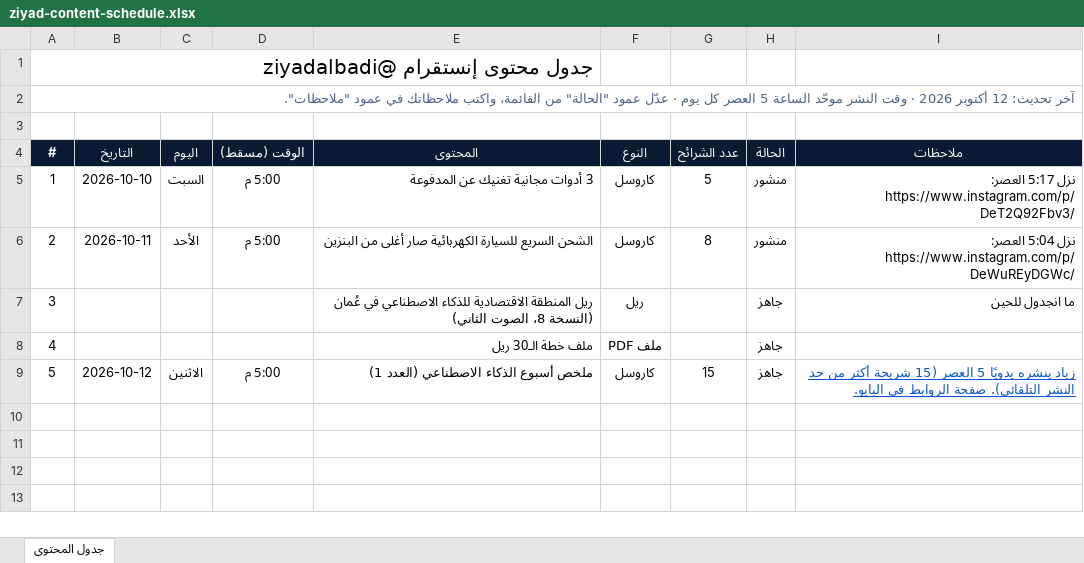
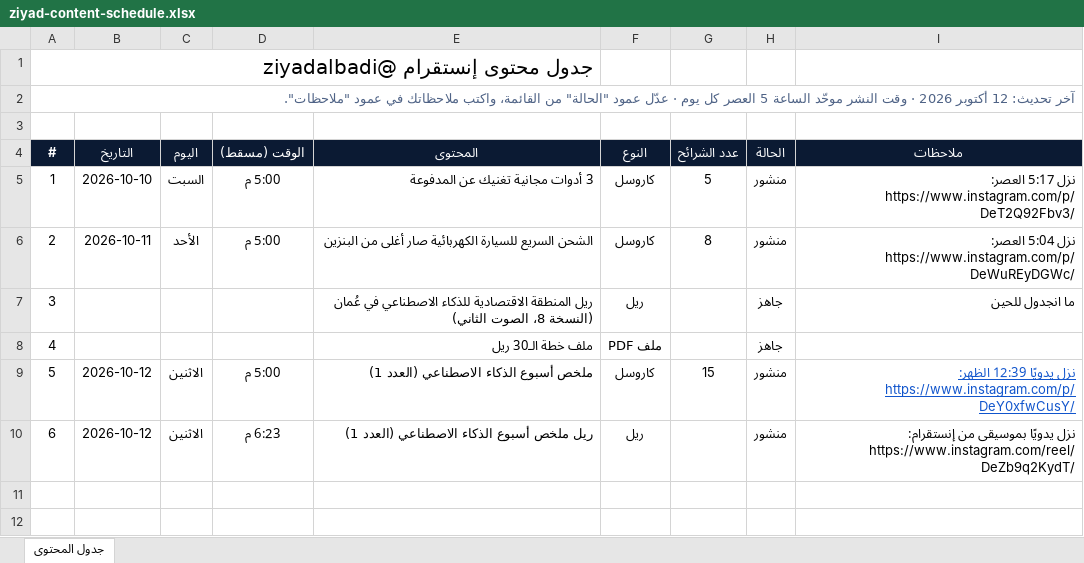
Before and after one commit to ziyadalbadii/ig-media, an Excel workbook: plan/ziyad-content-schedule.xlsx, sheet جدول المحتوى, drawn as a sheet; only a part is shown; the shorter side is filled out with more unchanged rows; values as stored, in another font and other column widths than the file's, no borders; conditional formats not drawn; the diff names each change by its address in the sheet, - before the commit and + after, or states it on an @@ line.

```diff
--- a/plan/ziyad-content-schedule.xlsx (sheet جدول المحتوى)
+++ b/plan/ziyad-content-schedule.xlsx (sheet جدول المحتوى)
-H9 (الحالة): جاهز
+H9 (الحالة): منشور
-I9 (ملاحظات): زياد ينشره يدويًا 5 العصر (15 شريحة أكثر من حد النشر التلقائي). صفحة الروابط في البايو.
+I9 (ملاحظات): نزل يدويًا 12:39 الظهر: https://www.instagram.com/p/DeY0xfwCusY/
-row 10: (empty)
+row 10: 6 | 2026-10-12 | الاثنين | 6:23 م | ريل ملخص أسبوع الذكاء الاصطناعي (العدد 1) | ريل |  | منشور | نزل يدويًا بموسيقى من إنستقرام: https://www.instagram.com/reel/DeZb9q2KydT/
```
Also changed, not shown: 6 other files.
